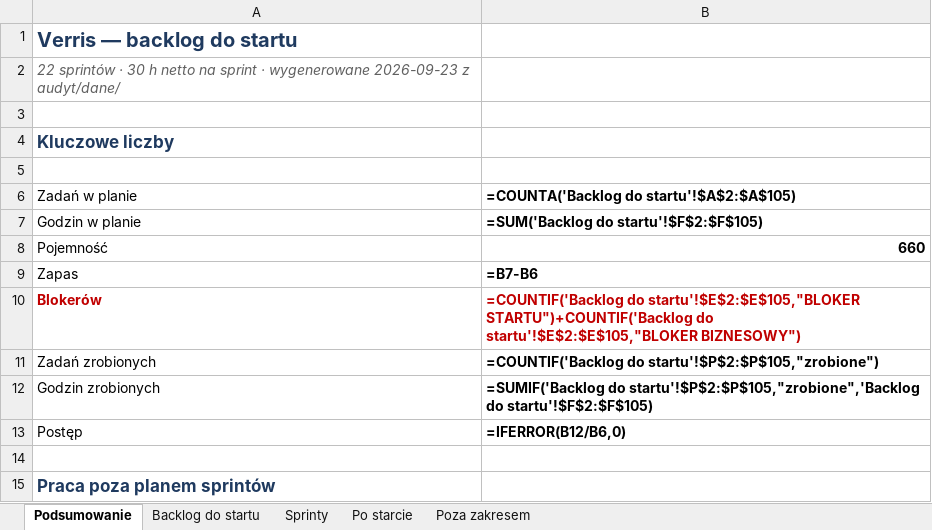
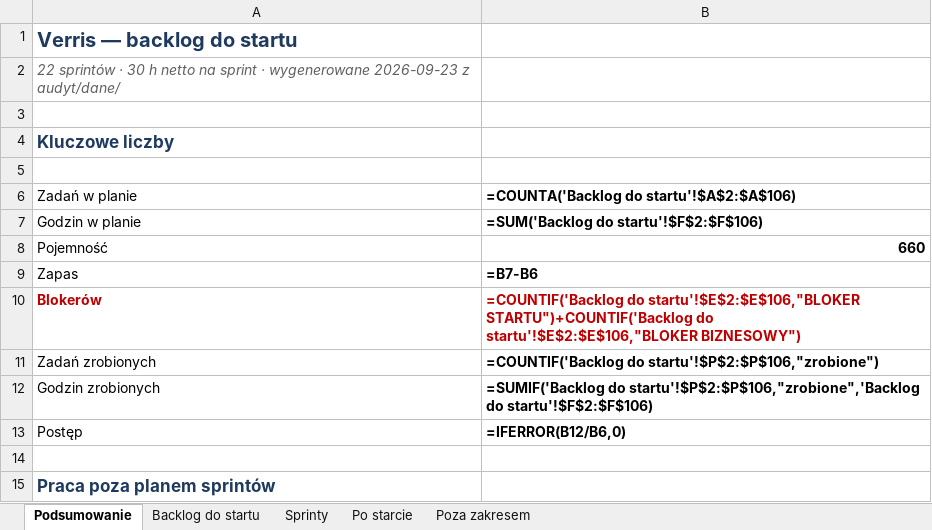
Before and after one commit to dominik-hvln/verris, an Excel workbook: plan-startowy-2026-08/VERRIS_BACKLOG_STARTOWY.xlsx, sheet Podsumowanie, drawn as a sheet; only a part is shown; values as stored, in another font and other column widths than the file's, no borders; formulas without a stored value are shown as written; the diff names each change by its address in the sheet, - before the commit and + after, or states it on an @@ line.

```diff
--- a/plan-startowy-2026-08/VERRIS_BACKLOG_STARTOWY.xlsx (sheet Podsumowanie)
+++ b/plan-startowy-2026-08/VERRIS_BACKLOG_STARTOWY.xlsx (sheet Podsumowanie)
-B6: =COUNTA('Backlog do startu'!$A$2:$A$105)
+B6: =COUNTA('Backlog do startu'!$A$2:$A$106)
-B7: =SUM('Backlog do startu'!$F$2:$F$105)
+B7: =SUM('Backlog do startu'!$F$2:$F$106)
-B10: =COUNTIF('Backlog do startu'!$E$2:$E$105,"BLOKER STARTU")+COUNTIF('Backlog do startu'!$E$2:$E$105,"BLOKER BIZNESOWY")
+B10: =COUNTIF('Backlog do startu'!$E$2:$E$106,"BLOKER STARTU")+COUNTIF('Backlog do startu'!$E$2:$E$106,"BLOKER BIZNESOWY")
-B11: =COUNTIF('Backlog do startu'!$P$2:$P$105,"zrobione")
+B11: =COUNTIF('Backlog do startu'!$P$2:$P$106,"zrobione")
-B12: =SUMIF('Backlog do startu'!$P$2:$P$105,"zrobione",'Backlog do startu'!$F$2:$F$105)
+B12: =SUMIF('Backlog do startu'!$P$2:$P$106,"zrobione",'Backlog do startu'!$F$2:$F$106)
```
Also changed, not shown: sheet Sprinty, sheet Backlog do startu, audyt-parytetu-2026-08/VERRIS_PARYTET_FUNKCJI_2026-08.xlsx, 13 other files.
